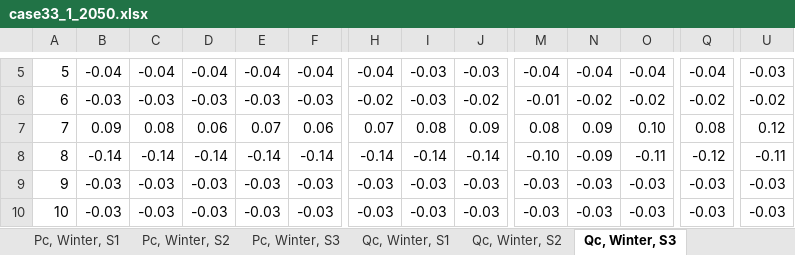
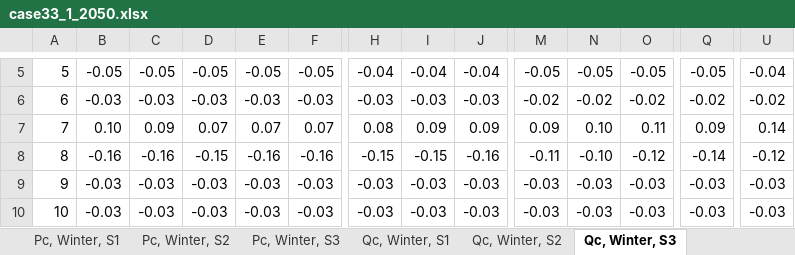
Before and after one commit to micaelsimoes/shared-resource-planning-v2, an Excel workbook: data/CS1/case33_1/case33_1_2050.xlsx, sheet Qc, Winter, S3, drawn as a sheet; only a part is shown, gaps mark what is left out; values as stored, in another font and other column widths than the file's, no borders; removed rows and columns are numbered as before the commit, all else as after; rows hold the shown columns only; the diff covers the shown part only; the diff names each change by its address in the sheet, - before the commit and + after, or states it on an @@ line.

```diff
--- a/data/CS1/case33_1/case33_1_2050.xlsx (sheet Qc, Winter, S3)
+++ b/data/CS1/case33_1/case33_1_2050.xlsx (sheet Qc, Winter, S3)
-B5: -0.04
+B5: -0.05
-C5: -0.04
+C5: -0.05
-D5: -0.04
+D5: -0.05
-E5: -0.04
+E5: -0.05
-F5: -0.04
+F5: -0.05
-I5: -0.03
+I5: -0.04
-J5: -0.03
+J5: -0.04
-M5: -0.04
+M5: -0.05
-N5: -0.04
+N5: -0.05
-O5: -0.04
+O5: -0.05
-Q5: -0.04
+Q5: -0.05
-U5: -0.03
+U5: -0.04
-H6: -0.02
+H6: -0.03
-J6: -0.02
+J6: -0.03
-M6: -0.01
+M6: -0.02
-B7: 0.09
+B7: 0.10
-C7: 0.08
+C7: 0.09
-D7: 0.06
+D7: 0.07
-F7: 0.06
+F7: 0.07
-H7: 0.07
+H7: 0.08
-I7: 0.08
+I7: 0.09
-M7: 0.08
+M7: 0.09
-N7: 0.09
+N7: 0.10
-O7: 0.10
+O7: 0.11
-Q7: 0.08
+Q7: 0.09
-U7: 0.12
+U7: 0.14
-row 8: 8 | -0.14 | -0.14 | -0.14 | -0.14 | -0.14 | -0.14 | -0.14 | -0.14 | -0.10 | -0.09 | -0.11 | -0.12 | -0.11
+row 8: 8 | -0.16 | -0.16 | -0.15 | -0.16 | -0.16 | -0.15 | -0.15 | -0.16 | -0.11 | -0.10 | -0.12 | -0.14 | -0.12
```
Also changed, not shown: 5 added rows, 5 removed rows and 250 edited cells elsewhere in this sheet, sheet Pc, Winter, S3, sheet Pc, Winter, S1, sheet Pc, Summer, S1, sheet Pc, Summer, S2, sheet Pc, Winter, S2, sheet Pc, Summer, S3, 11 more sheets, formulas that keep their value, data/CS1/case33_1/case33_1_2040.xlsx, 6 other files.
